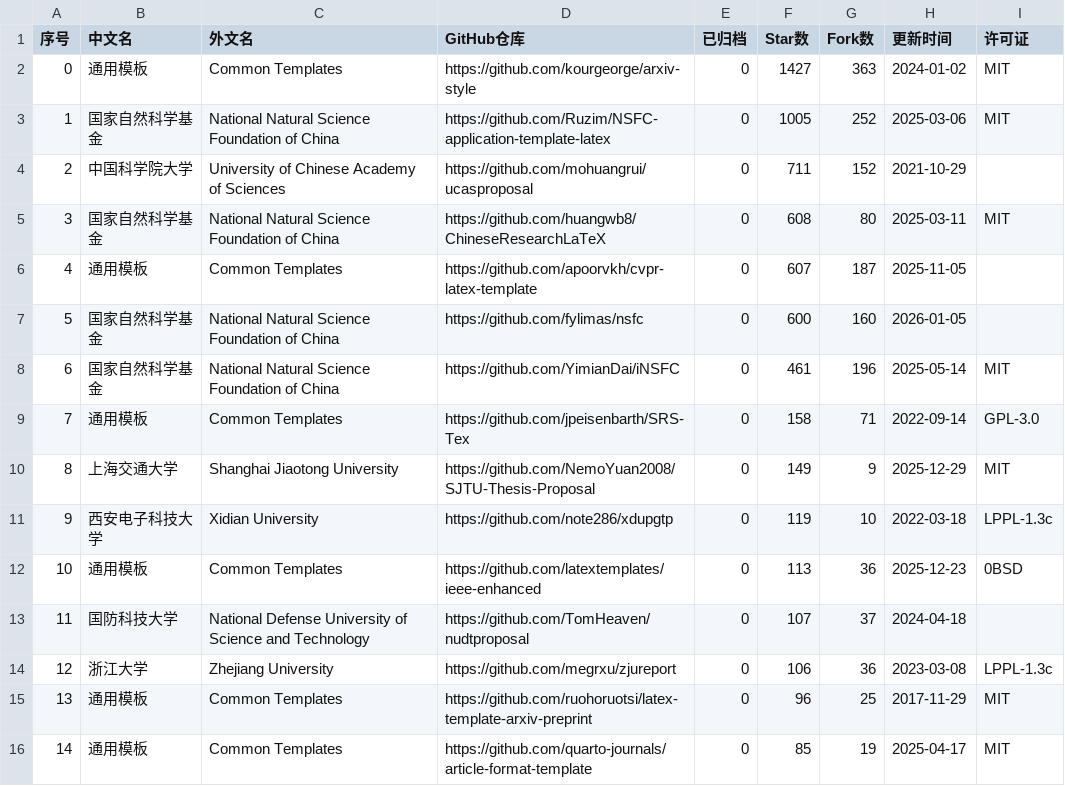
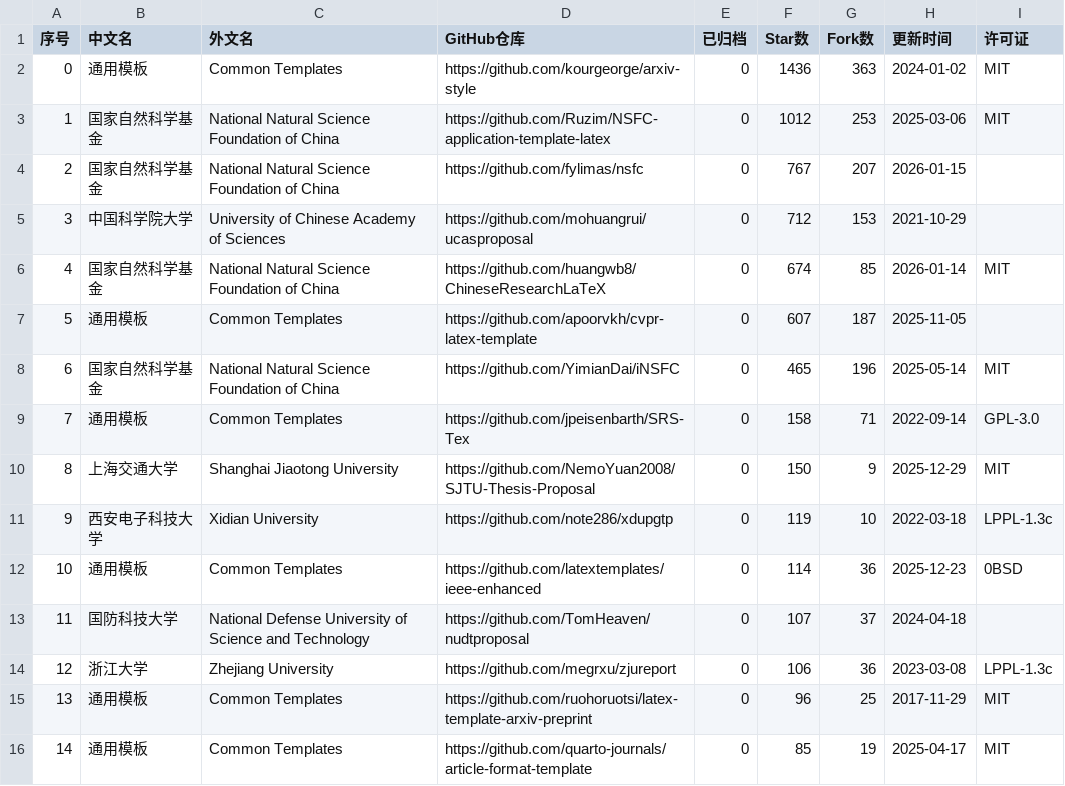
Before and after one commit to hantang/latex-templates, a CSV file: data/report.csv, drawn as a sheet; only a part is shown; the diff covers the shown part only.

```diff
--- a/data/report.csv
+++ b/data/report.csv
@@ -1,13 +1,13 @@
 序号,中文名,外文名,GitHub仓库,已归档,Star数,Fork数,更新时间,许可证
-0,通用模板,Common Templates,https://github.com/kourgeorge/arxiv-style,0,1427,363,2024-01-02,MIT
-1,国家自然科学基金,National Natural Science Foundation of China,https://github.com/Ruzim/NSFC-application-template-latex,0,1005,252,2025-03-06,MIT
-2,中国科学院大学,University of Chinese Academy of Sciences,https://github.com/mohuangrui/ucasproposal,0,711,152,2021-10-29,
-3,国家自然科学基金,National Natural Science Foundation of China,https://github.com/huangwb8/ChineseResearchLaTeX,0,608,80,2025-03-11,MIT
-4,通用模板,Common Templates,https://github.com/apoorvkh/cvpr-latex-template,0,607,187,2025-11-05,
-5,国家自然科学基金,National Natural Science Foundation of China,https://github.com/fylimas/nsfc,0,600,160,2026-01-05,
-6,国家自然科学基金,National Natural Science Foundation of China,https://github.com/YimianDai/iNSFC,0,461,196,2025-05-14,MIT
+0,通用模板,Common Templates,https://github.com/kourgeorge/arxiv-style,0,1436,363,2024-01-02,MIT
+1,国家自然科学基金,National Natural Science Foundation of China,https://github.com/Ruzim/NSFC-application-template-latex,0,1012,253,2025-03-06,MIT
+2,国家自然科学基金,National Natural Science Foundation of China,https://github.com/fylimas/nsfc,0,767,207,2026-01-15,
+3,中国科学院大学,University of Chinese Academy of Sciences,https://github.com/mohuangrui/ucasproposal,0,712,153,2021-10-29,
+4,国家自然科学基金,National Natural Science Foundation of China,https://github.com/huangwb8/ChineseResearchLaTeX,0,674,85,2026-01-14,MIT
+5,通用模板,Common Templates,https://github.com/apoorvkh/cvpr-latex-template,0,607,187,2025-11-05,
+6,国家自然科学基金,National Natural Science Foundation of China,https://github.com/YimianDai/iNSFC,0,465,196,2025-05-14,MIT
 7,通用模板,Common Templates,https://github.com/jpeisenbarth/SRS-Tex,0,158,71,2022-09-14,GPL-3.0
-8,上海交通大学,Shanghai Jiaotong University,https://github.com/NemoYuan2008/SJTU-Thesis-Proposal,0,149,9,2025-12-29,MIT
+8,上海交通大学,Shanghai Jiaotong University,https://github.com/NemoYuan2008/SJTU-Thesis-Proposal,0,150,9,2025-12-29,MIT
 9,西安电子科技大学,Xidian University,https://github.com/note286/xdupgtp,0,119,10,2022-03-18,LPPL-1.3c
-10,通用模板,Common Templates,https://github.com/latextemplates/ieee-enhanced,0,113,36,2025-12-23,0BSD
+10,通用模板,Common Templates,https://github.com/latextemplates/ieee-enhanced,0,114,36,2025-12-23,0BSD
 11,国防科技大学,National Defense University of Science and Technology,https://github.com/TomHeaven/nudtproposal,0,107,37,2024-04-18,
```
Also changed, not shown: 1 edited cell elsewhere in this file, data/presentation.csv, data/thesis.csv, 4 other files.
